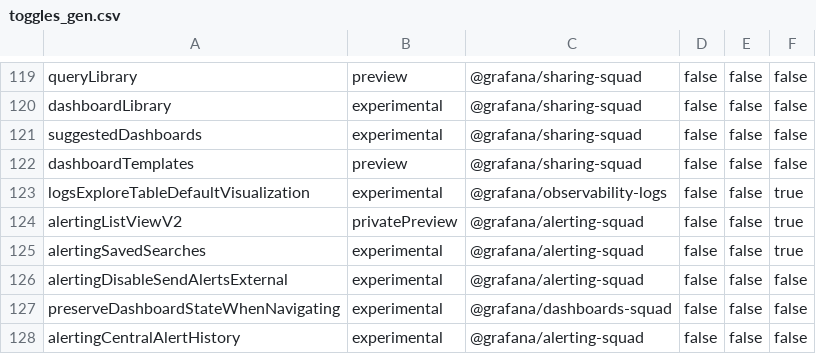
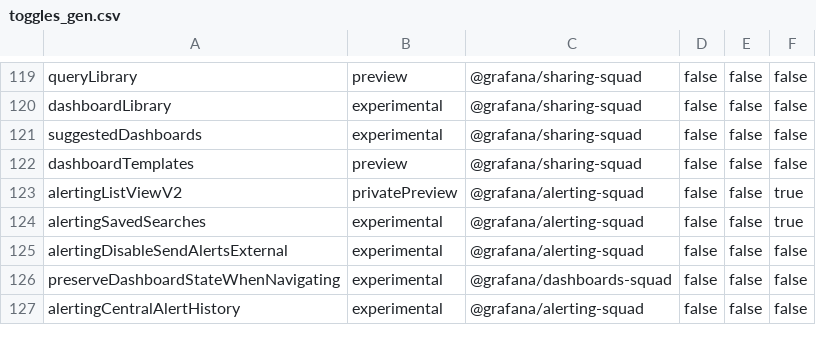
Before and after one commit to Arinashin3/grafana, a CSV file: pkg/services/featuremgmt/toggles_gen.csv, drawn as a sheet; only a part is shown, gaps mark what is left out; the diff names each change by its address in the sheet, - before the commit and + after, or states it on an @@ line.

Commit message:
logsExploreTableDefaultVisualization: remove feature flag (#116127)

```diff
--- a/pkg/services/featuremgmt/toggles_gen.csv
+++ b/pkg/services/featuremgmt/toggles_gen.csv
-row 123: logsExploreTableDefaultVisualization | experimental | @grafana/observability-logs | false | false | true
```
Also changed, not shown: 4 other files.
